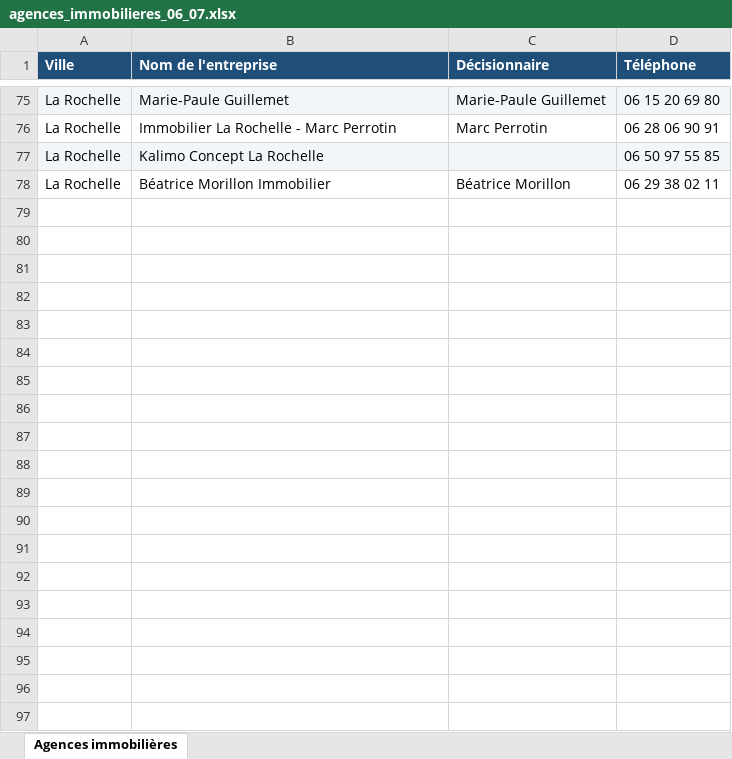
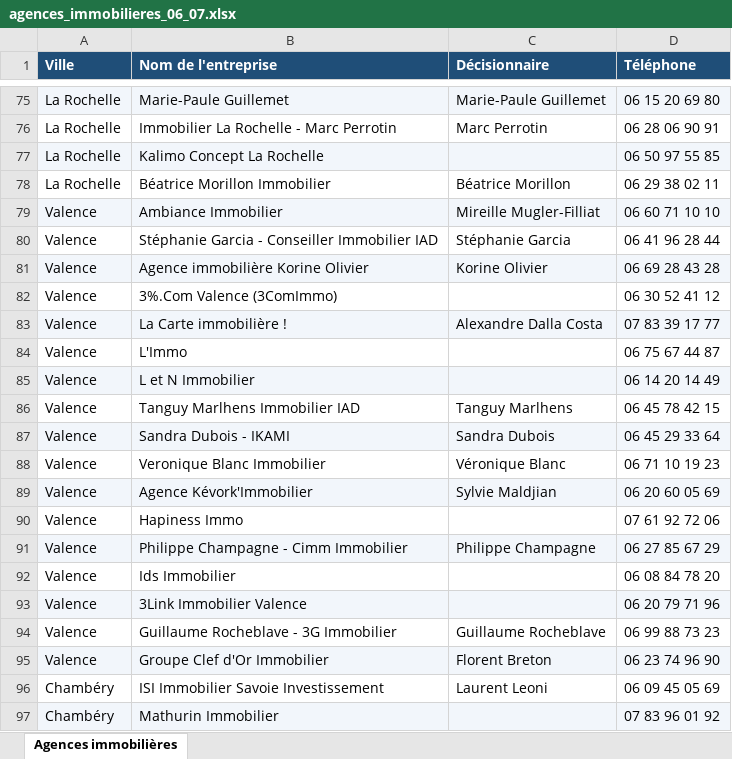
Before and after one commit to raphaelmagnaux-code/immoleads-website, an Excel workbook: agences_immobilieres_06_07.xlsx, sheet Agences immobilières, drawn as a sheet; only a part is shown, gaps mark what is left out; values as stored, in another font and other column widths than the file's, no borders; the diff covers the shown part only; the diff names each change by its address in the sheet, - before the commit and + after, or states it on an @@ line.

```diff
--- a/agences_immobilieres_06_07.xlsx (sheet Agences immobilières)
+++ b/agences_immobilieres_06_07.xlsx (sheet Agences immobilières)
+row 79: Valence | Ambiance Immobilier | Mireille Mugler-Filliat | 06 60 71 10 10
+row 80: Valence | Stéphanie Garcia - Conseiller Immobilier IAD | Stéphanie Garcia | 06 41 96 28 44
+row 81: Valence | Agence immobilière Korine Olivier | Korine Olivier | 06 69 28 43 28
+row 82: Valence | 3%.Com Valence (3ComImmo) |  | 06 30 52 41 12
+row 83: Valence | La Carte immobilière ! | Alexandre Dalla Costa | 07 83 39 17 77
+row 84: Valence | L'Immo |  | 06 75 67 44 87
+row 85: Valence | L et N Immobilier |  | 06 14 20 14 49
+row 86: Valence | Tanguy Marlhens Immobilier IAD | Tanguy Marlhens | 06 45 78 42 15
+row 87: Valence | Sandra Dubois - IKAMI | Sandra Dubois | 06 45 29 33 64
+row 88: Valence | Veronique Blanc Immobilier | Véronique Blanc | 06 71 10 19 23
+row 89: Valence | Agence Kévork'Immobilier | Sylvie Maldjian | 06 20 60 05 69
+row 90: Valence | Hapiness Immo |  | 07 61 92 72 06
+row 91: Valence | Philippe Champagne - Cimm Immobilier | Philippe Champagne | 06 27 85 67 29
+row 92: Valence | Ids Immobilier |  | 06 08 84 78 20
+row 93: Valence | 3Link Immobilier Valence |  | 06 20 79 71 96
+row 94: Valence | Guillaume Rocheblave - 3G Immobilier | Guillaume Rocheblave | 06 99 88 73 23
+row 95: Valence | Groupe Clef d'Or Immobilier | Florent Breton | 06 23 74 96 90
+row 96: Chambéry | ISI Immobilier Savoie Investissement | Laurent Leoni | 06 09 45 05 69
+row 97: Chambéry | Mathurin Immobilier |  | 07 83 96 01 92
```
Also changed, not shown: 57 added rows elsewhere in this sheet.
